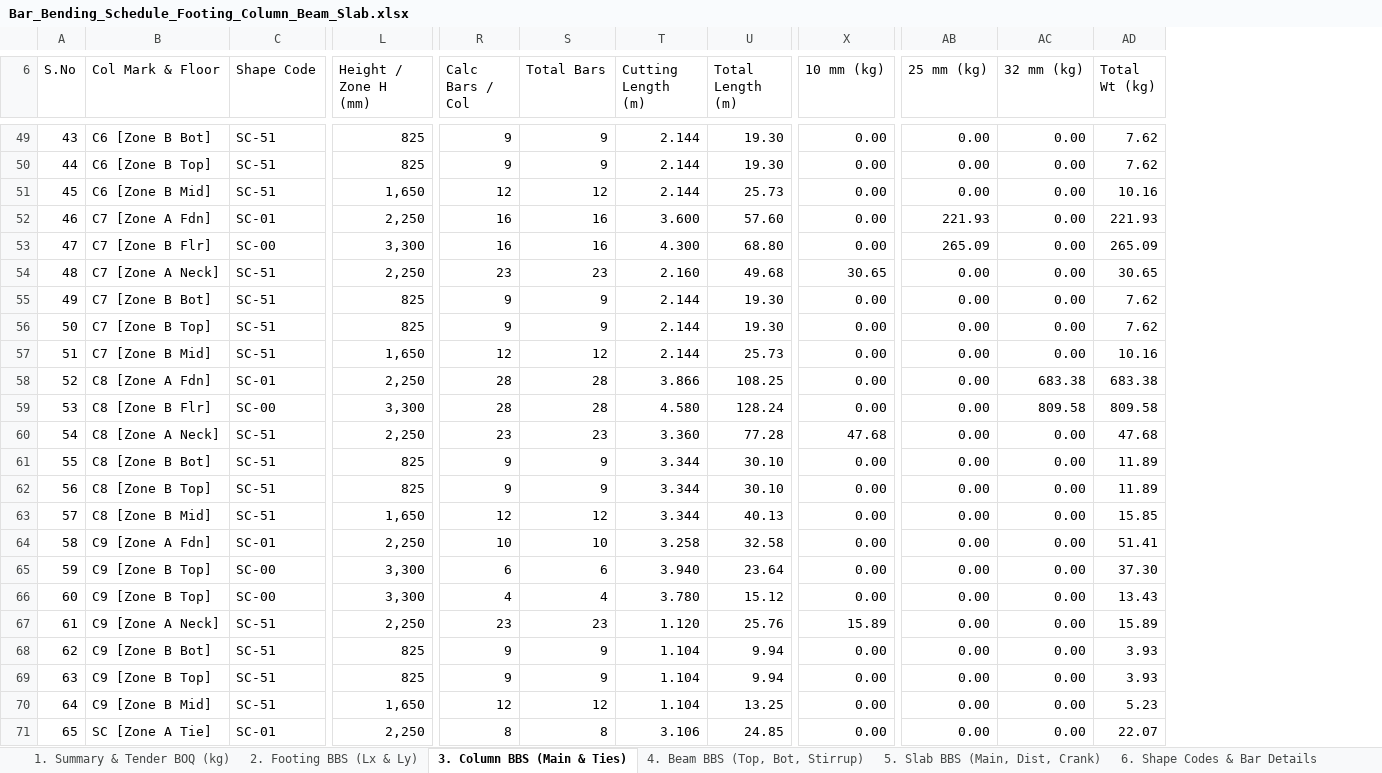
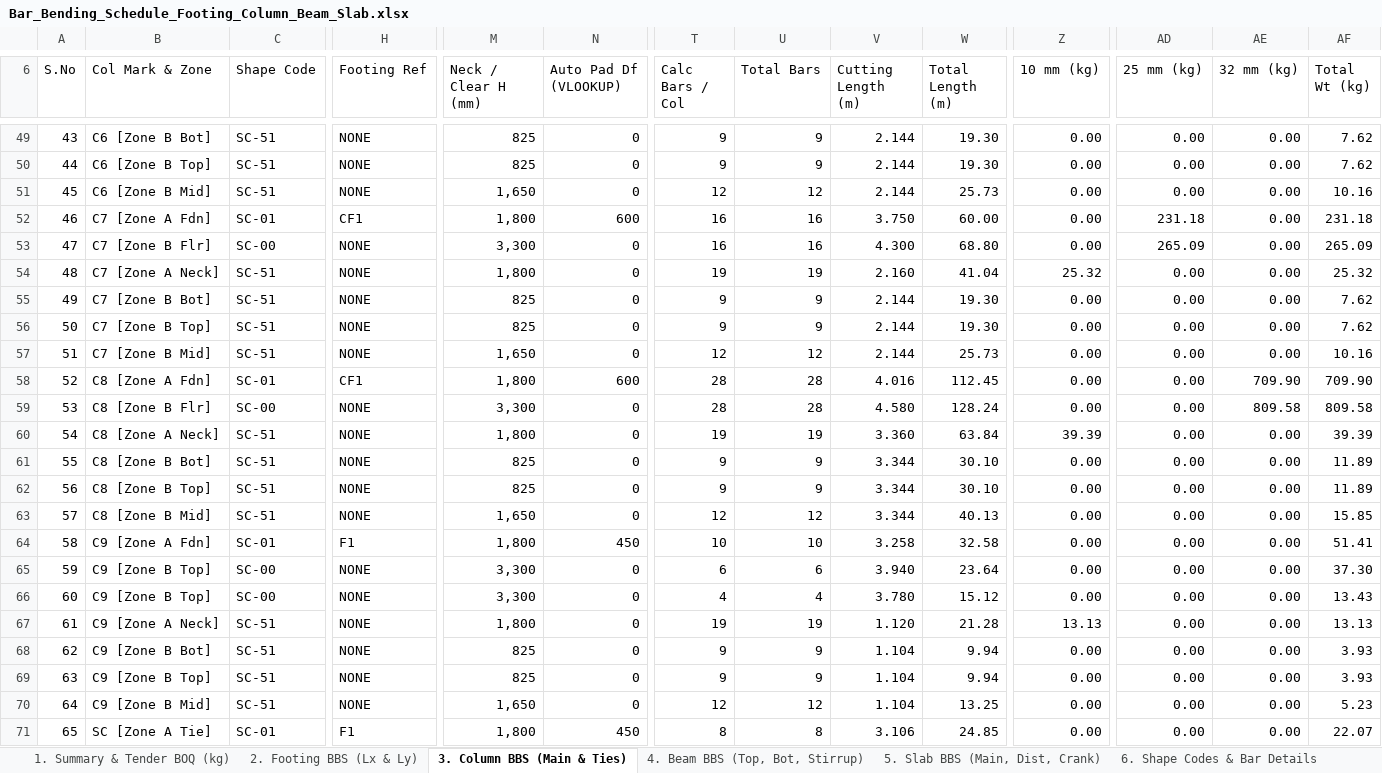
Before and after one commit to ragegokul75-a11y/Auto-BOQ2D, an Excel workbook: Bar_Bending_Schedule_Footing_Column_Beam_Slab.xlsx, sheet 3. Column BBS (Main & Ties), drawn as a sheet; only a part is shown, gaps mark what is left out; values as stored, in another font and other column widths than the file's, no cell formats; charts and pictures not drawn; addresses are those after the commit; the diff covers the shown part only; the diff names each change by its address in the sheet, - before the commit and + after, or states it on an @@ line.

Commit message:
Add dynamic VLOOKUP Footing Depth (F1/F2/F3/CF1) & complete Zone A-B-C stack in Column BBS

```diff
--- a/Bar_Bending_Schedule_Footing_Column_Beam_Slab.xlsx (sheet 3. Column BBS (Main & Ties))
+++ b/Bar_Bending_Schedule_Footing_Column_Beam_Slab.xlsx (sheet 3. Column BBS (Main & Ties))
+column H (Footing Ref), rows 49-71: NONE | NONE | NONE | CF1 | NONE | NONE | NONE | NONE | NONE | CF1 | NONE | NONE | NONE | NONE | NONE | F1 | NONE | NONE | NONE | NONE | NONE | NONE | F1
+column N (Auto Pad Df (VLOOKUP)), rows 49-71: 0 | 0 | 0 | 600 | 0 | 0 | 0 | 0 | 0 | 600 | 0 | 0 | 0 | 0 | 0 | 450 | 0 | 0 | 0 | 0 | 0 | 0 | 450
-B6: Col Mark & Floor
+B6: Col Mark & Zone
-M6: Height / Zone H (mm)
+M6: Neck / Clear H (mm)
-M52 (Neck / Clear H (mm)): 2,250
+M52 (Neck / Clear H (mm)): 1,800
-V52 (Cutting Length (m)): 3.600
+V52 (Cutting Length (m)): 3.750
-W52 (Total Length (m)): 57.60
+W52 (Total Length (m)): 60.00
-AD52 (25 mm (kg)): 221.93
+AD52 (25 mm (kg)): 231.18
-AF52 (Total Wt (kg)): 221.93
+AF52 (Total Wt (kg)): 231.18
-M54 (Neck / Clear H (mm)): 2,250
+M54 (Neck / Clear H (mm)): 1,800
-T54 (Calc Bars / Col): 23
+T54 (Calc Bars / Col): 19
-U54 (Total Bars): 23
+U54 (Total Bars): 19
-W54 (Total Length (m)): 49.68
+W54 (Total Length (m)): 41.04
-Z54 (10 mm (kg)): 30.65
+Z54 (10 mm (kg)): 25.32
-AF54 (Total Wt (kg)): 30.65
+AF54 (Total Wt (kg)): 25.32
-M58 (Neck / Clear H (mm)): 2,250
+M58 (Neck / Clear H (mm)): 1,800
-V58 (Cutting Length (m)): 3.866
+V58 (Cutting Length (m)): 4.016
-W58 (Total Length (m)): 108.25
+W58 (Total Length (m)): 112.45
-AE58 (32 mm (kg)): 683.38
+AE58 (32 mm (kg)): 709.90
-AF58 (Total Wt (kg)): 683.38
+AF58 (Total Wt (kg)): 709.90
-M60 (Neck / Clear H (mm)): 2,250
+M60 (Neck / Clear H (mm)): 1,800
-T60 (Calc Bars / Col): 23
+T60 (Calc Bars / Col): 19
-U60 (Total Bars): 23
+U60 (Total Bars): 19
-W60 (Total Length (m)): 77.28
+W60 (Total Length (m)): 63.84
-Z60 (10 mm (kg)): 47.68
+Z60 (10 mm (kg)): 39.39
-AF60 (Total Wt (kg)): 47.68
+AF60 (Total Wt (kg)): 39.39
-M64 (Neck / Clear H (mm)): 2,250
+M64 (Neck / Clear H (mm)): 1,800
-M67 (Neck / Clear H (mm)): 2,250
+M67 (Neck / Clear H (mm)): 1,800
-T67 (Calc Bars / Col): 23
+T67 (Calc Bars / Col): 19
-U67 (Total Bars): 23
+U67 (Total Bars): 19
-W67 (Total Length (m)): 25.76
+W67 (Total Length (m)): 21.28
-Z67 (10 mm (kg)): 15.89
+Z67 (10 mm (kg)): 13.13
-AF67 (Total Wt (kg)): 15.89
+AF67 (Total Wt (kg)): 13.13
-M71 (Neck / Clear H (mm)): 2,250
+M71 (Neck / Clear H (mm)): 1,800
```
Also changed, not shown: 116 edited cells and merged cells elsewhere in this sheet, sheet 1. Summary & Tender BOQ (kg), cell formats, formulas that keep their value, charts or pictures, exports/Bar_Bending_Schedule_Footing_Column_Beam_Slab.xlsx, 3 other files.
